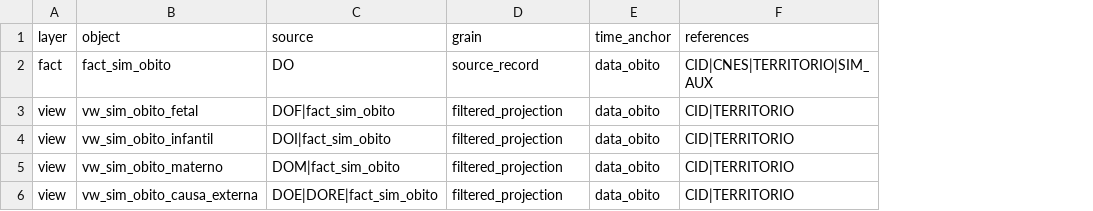
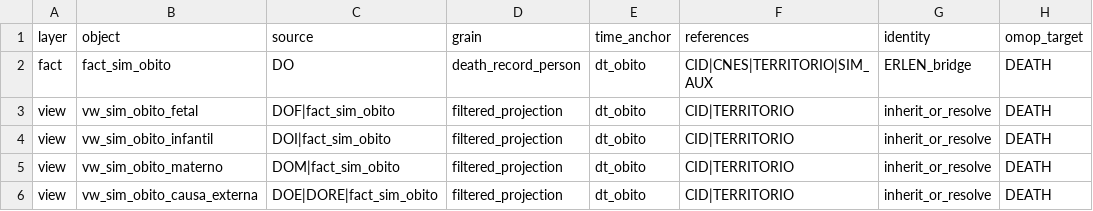
Before and after one commit to LabXiabr/curadoria_dados_sus, a TSV file: systems/sim/silver_model.tsv, drawn as a sheet; only a part is shown; the diff names each change by its address in the sheet, - before the commit and + after, or states it on an @@ line.

Commit message:
model(sim): adiciona identidade e destino OMOP

```diff
--- a/systems/sim/silver_model.tsv
+++ b/systems/sim/silver_model.tsv
+column G (identity), rows 2-6: ERLEN_bridge | inherit_or_resolve | inherit_or_resolve | inherit_or_resolve | inherit_or_resolve
+column H (omop_target), rows 2-6: all DEATH
-D2 (grain): source_record
+D2 (grain): death_record_person
-E2:E6 (time_anchor): data_obito
+E2:E6 (time_anchor): dt_obito
```
